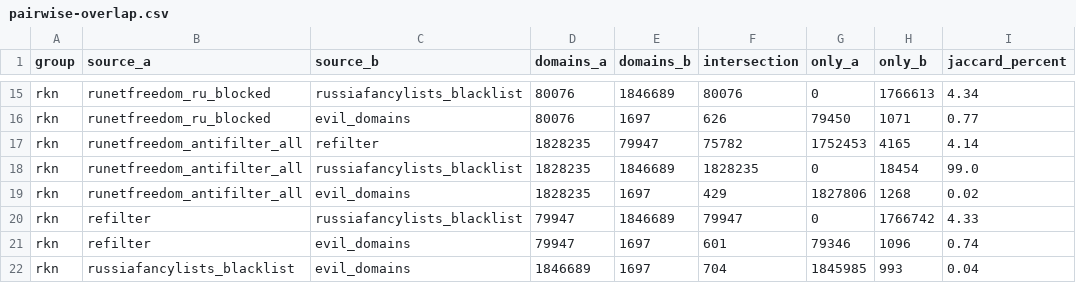
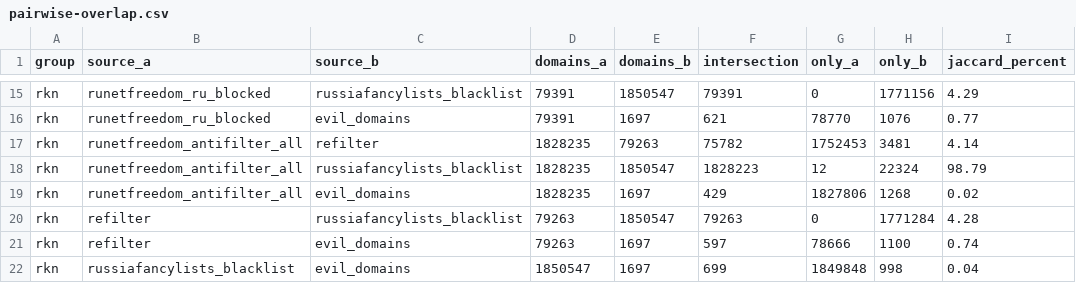
Before and after one commit to freezzz61/evil-domains, a CSV file: output/comparison/pairwise-overlap.csv, drawn as a sheet; only a part is shown, gaps mark what is left out; the diff covers the shown part only; the diff names each change by its address in the sheet, - before the commit and + after, or states it on an @@ line.

```diff
--- a/output/comparison/pairwise-overlap.csv
+++ b/output/comparison/pairwise-overlap.csv
-D15:D16 (domains_a): 80076
+D15:D16 (domains_a): 79391
-E15 (domains_b): 1846689
+E15 (domains_b): 1850547
-F15 (intersection): 80076
+F15 (intersection): 79391
-H15 (only_b): 1766613
+H15 (only_b): 1771156
-I15 (jaccard_percent): 4.34
+I15 (jaccard_percent): 4.29
-F16 (intersection): 626
+F16 (intersection): 621
-G16 (only_a): 79450
+G16 (only_a): 78770
-H16 (only_b): 1071
+H16 (only_b): 1076
-E17 (domains_b): 79947
+E17 (domains_b): 79263
-H17 (only_b): 4165
+H17 (only_b): 3481
-E18 (domains_b): 1846689
+E18 (domains_b): 1850547
-F18 (intersection): 1828235
+F18 (intersection): 1828223
-G18 (only_a): 0
+G18 (only_a): 12
-H18 (only_b): 18454
+H18 (only_b): 22324
-I18 (jaccard_percent): 99.0
+I18 (jaccard_percent): 98.79
-D20:D21 (domains_a): 79947
+D20:D21 (domains_a): 79263
-E20 (domains_b): 1846689
+E20 (domains_b): 1850547
-F20 (intersection): 79947
+F20 (intersection): 79263
-H20 (only_b): 1766742
+H20 (only_b): 1771284
-I20 (jaccard_percent): 4.33
+I20 (jaccard_percent): 4.28
-F21 (intersection): 601
+F21 (intersection): 597
-G21 (only_a): 79346
+G21 (only_a): 78666
-H21 (only_b): 1096
+H21 (only_b): 1100
-D22 (domains_a): 1846689
+D22 (domains_a): 1850547
-F22 (intersection): 704
+F22 (intersection): 699
-G22 (only_a): 1845985
+G22 (only_a): 1849848
-H22 (only_b): 993
+H22 (only_b): 998
```
Also changed, not shown: 31 edited cells elsewhere in this file, output/comparison/source-statistics.csv, 7 other files.
